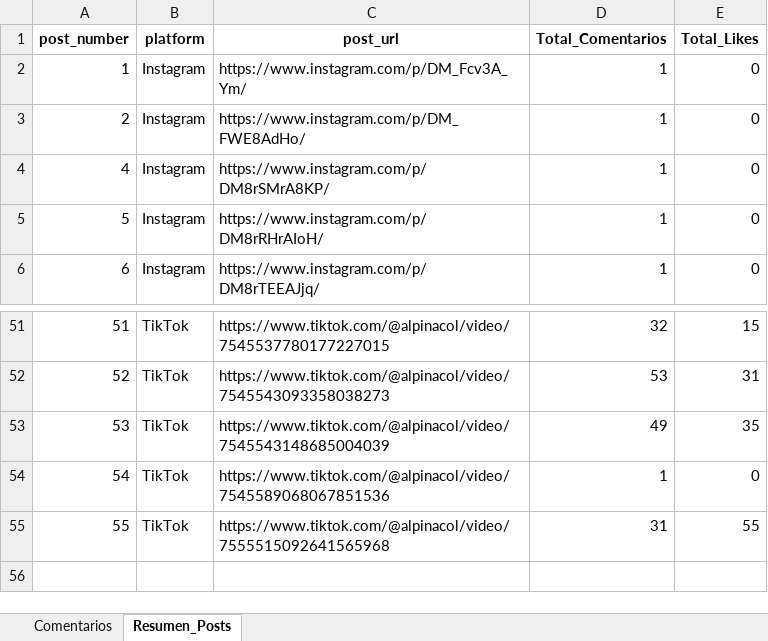
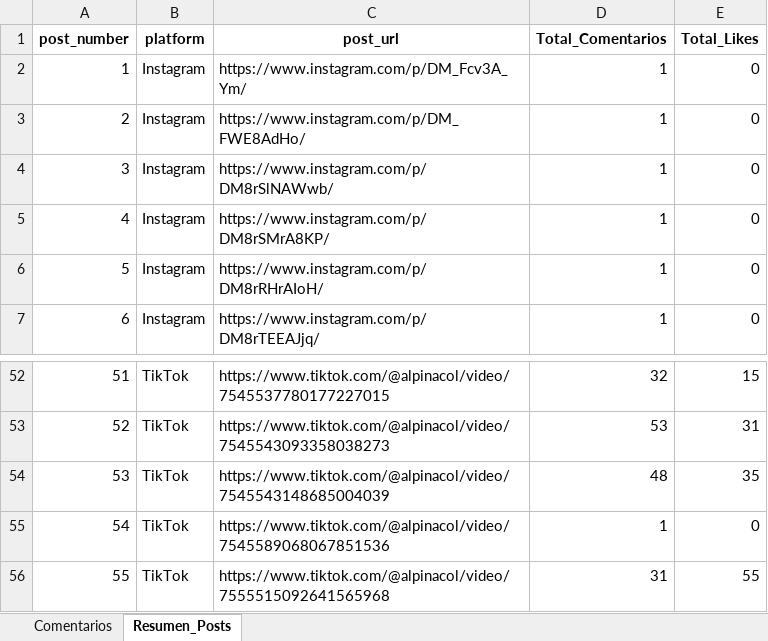
Before and after one commit to sociallisteningalpina-lang/dashboard-Bonyurt-Promo, an Excel workbook: Comentarios Campaña.xlsx, sheet Resumen_Posts, drawn as a sheet; only a part is shown, gaps mark what is left out; values as stored, in another font and other column widths than the file's, no borders; addresses are those after the commit; the diff names each change by its address in the sheet, - before the commit and + after, or states it on an @@ line.

```diff
--- a/Comentarios Campaña.xlsx (sheet Resumen_Posts)
+++ b/Comentarios Campaña.xlsx (sheet Resumen_Posts)
+row 4: 3 | Instagram | https://www.instagram.com/p/DM8rSlNAWwb/ | 1 | 0
-D54 (Total_Comentarios): 49
+D54 (Total_Comentarios): 48
```
Also changed, not shown: sheet Comentarios, 1 other file.
